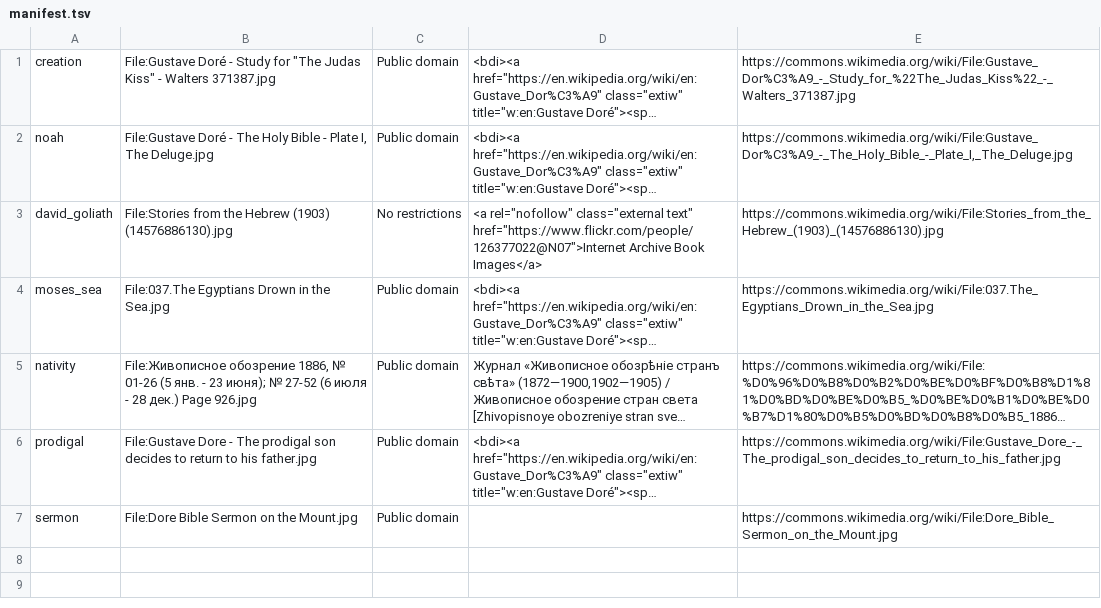
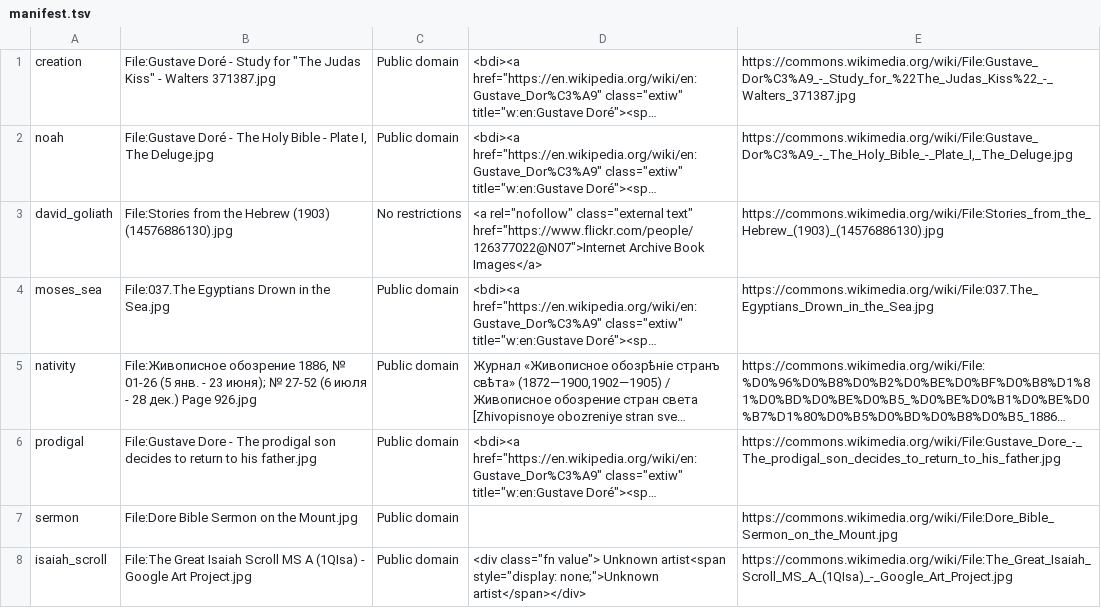
Before and after one commit to graviton94/TODAYBIBLE, a TSV file: art/raw/manifest.tsv, drawn as a sheet; long unchanged cells end in …; the diff names each change by its address in the sheet, - before the commit and + after, or states it on an @@ line.

```diff
--- a/art/raw/manifest.tsv
+++ b/art/raw/manifest.tsv
+row 8: isaiah_scroll | File:The Great Isaiah Scroll MS A (1QIsa) - Google Art Project.jpg | Public domain | <div class="fn value"> Unknown artist<span style="display: none;">Unknown artist</span></div> | https://commons.wikimedia.org/wiki/File:The_Great_Isaiah_Scroll_MS_A_(1QIsa)_-_Google_Art_Project.jpg
```
Also changed, not shown: 1 other file.
